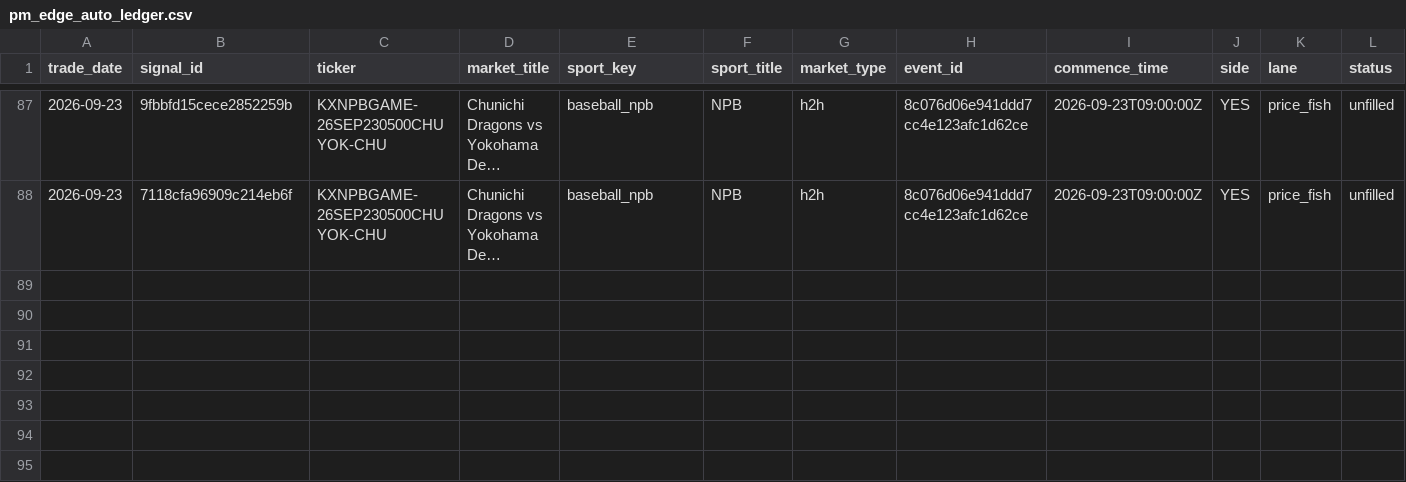
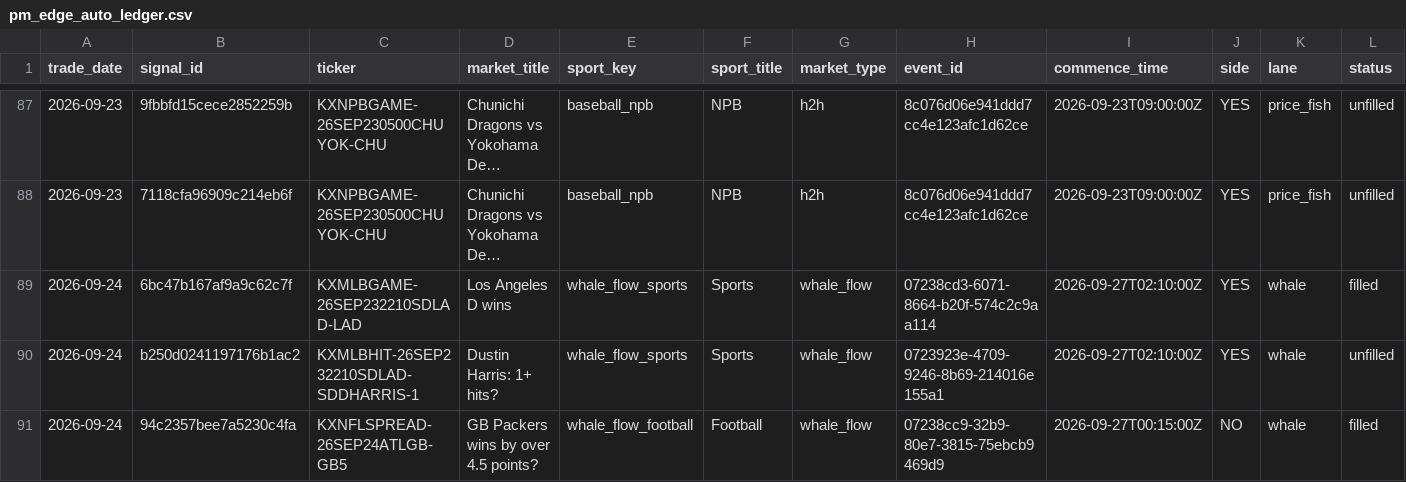
Before and after one commit to colebeasley10-glitch/pm-edge, a CSV file: pm_edge_auto_ledger.csv, drawn as a sheet; only a part is shown, gaps mark what is left out; long unchanged cells end in …; rows hold the shown columns only; the diff names each change by its address in the sheet, - before the commit and + after, or states it on an @@ line.

Commit message:
Update PM Edge audit ledgers [skip ci]

```diff
--- a/pm_edge_auto_ledger.csv
+++ b/pm_edge_auto_ledger.csv
+row 89: 2026-09-24 | 6bc47b167af9a9c62c7f | KXMLBGAME-26SEP232210SDLAD-LAD | Los Angeles D wins | whale_flow_sports | Sports | whale_flow | 07238cd3-6071-8664-b20f-574c2c9aa114 | 2026-09-27T02:10:00Z | YES | whale | filled
+row 90: 2026-09-24 | b250d0241197176b1ac2 | KXMLBHIT-26SEP232210SDLAD-SDDHARRIS-1 | Dustin Harris: 1+ hits? | whale_flow_sports | Sports | whale_flow | 0723923e-4709-9246-8b69-214016e155a1 | 2026-09-27T02:10:00Z | YES | whale | unfilled
+row 91: 2026-09-24 | 94c2357bee7a5230c4fa | KXNFLSPREAD-26SEP24ATLGB-GB5 | GB Packers wins by over 4.5 points? | whale_flow_football | Football | whale_flow | 07238cc9-32b9-80e7-3815-75ebcb9469d9 | 2026-09-27T00:15:00Z | NO | whale | filled
```
Also changed, not shown: pm_edge_clv_ledger.csv, pm_edge_fill_ledger.csv, 2 other files.
